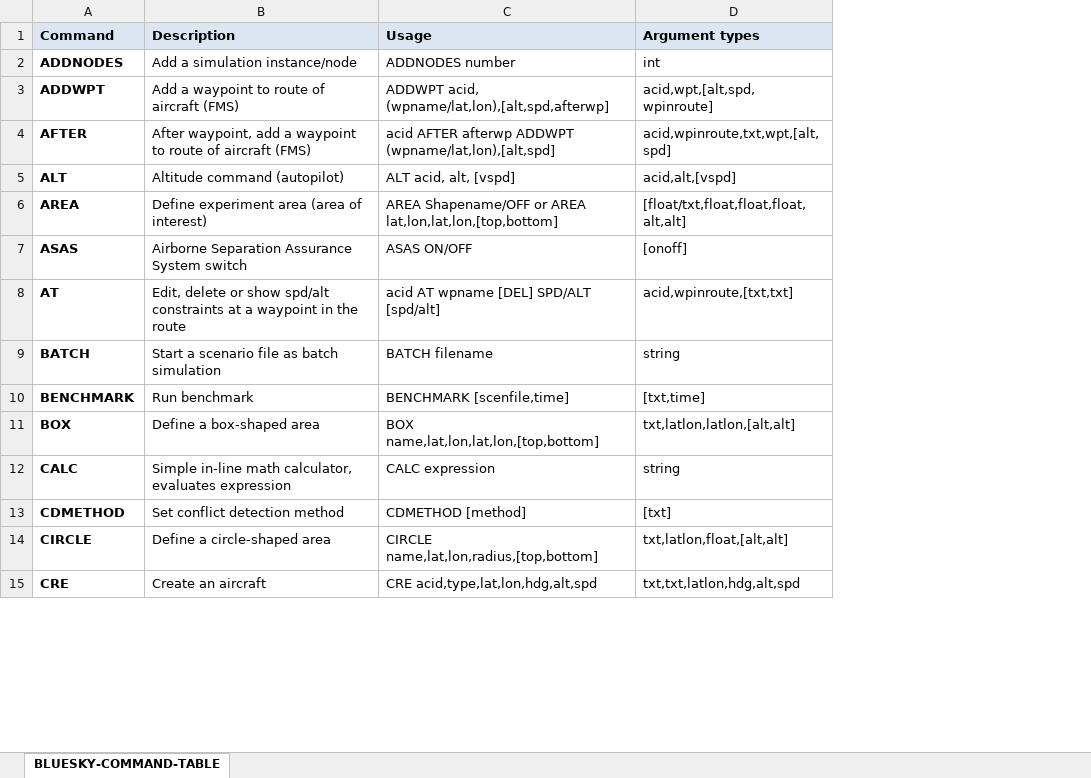
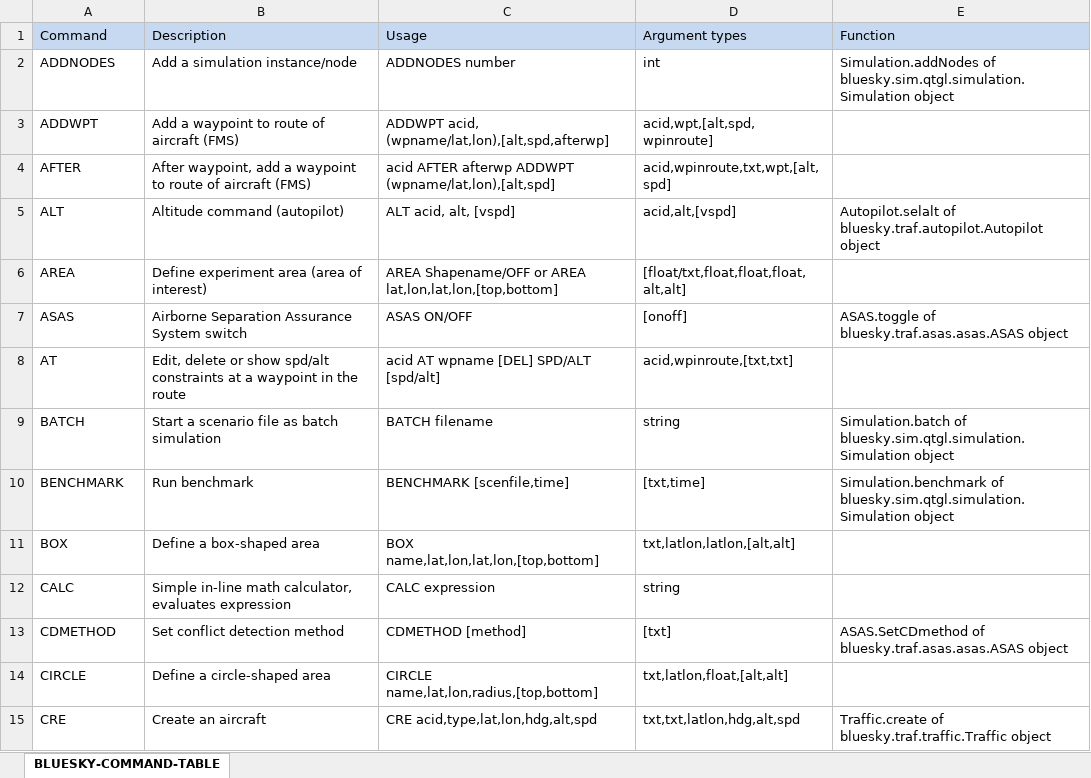
Before and after one commit to TUDelft-CNS-ATM/bluesky, an Excel workbook: docs/BLUESKY-COMMAND-TABLE.xlsx, sheet BLUESKY-COMMAND-TABLE, drawn as a sheet; only a part is shown; values as stored, in another font and other column widths than the file's, no borders; the diff covers the shown part only; the diff names each change by its address in the sheet, - before the commit and + after, or states it on an @@ line.

Commit message:
New command: DEFWPT name,lat,lon now defines a custom waypoint for this scenario/run

```diff
--- a/docs/BLUESKY-COMMAND-TABLE.xlsx (sheet BLUESKY-COMMAND-TABLE)
+++ b/docs/BLUESKY-COMMAND-TABLE.xlsx (sheet BLUESKY-COMMAND-TABLE)
+column E (Function), rows 2-15: Simulation.addNodes of bluesky.sim.qtgl.simulation.Simulation object |  |  | Autopilot.selalt of bluesky.traf.autopilot.Autopilot object |  | ASAS.toggle of bluesky.traf.asas.asas.ASAS object |  | Simulation.batch of bluesky.sim.qtgl.simulation.Simulation object | Simulation.benchmark of bluesky.sim.qtgl.simulation.Simulation object |  |  | ASAS.SetCDmethod of bluesky.traf.asas.asas.ASAS object |  | Traffic.create of bluesky.traf.traffic.Traffic object
-A1:D1 bold: on
+A1:D1 bold: off
-A2:A15 bold: on
+A2:A15 bold: off
```
Also changed, not shown: 1 added row and cell formats elsewhere in this sheet, 5 other files.
